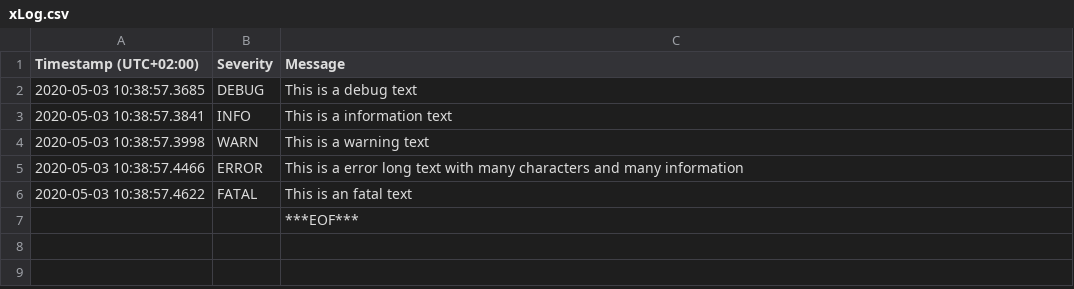
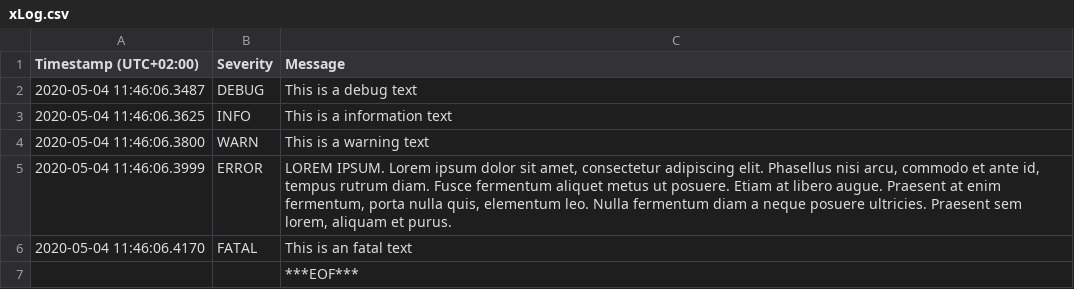
Before and after one commit to FIN392/PowerShell, a CSV file: xLog/MultiFormat/Logs/xLog.csv, drawn as a sheet; the diff names each change by its address in the sheet, - before the commit and + after, or states it on an @@ line.

```diff
--- a/xLog/MultiFormat/Logs/xLog.csv
+++ b/xLog/MultiFormat/Logs/xLog.csv
-A2 (Timestamp (UTC+02:00)): 2020-05-03 10:38:57.3685
+A2 (Timestamp (UTC+02:00)): 2020-05-04 11:46:06.3487
-A3 (Timestamp (UTC+02:00)): 2020-05-03 10:38:57.3841
+A3 (Timestamp (UTC+02:00)): 2020-05-04 11:46:06.3625
-A4 (Timestamp (UTC+02:00)): 2020-05-03 10:38:57.3998
+A4 (Timestamp (UTC+02:00)): 2020-05-04 11:46:06.3800
-A5 (Timestamp (UTC+02:00)): 2020-05-03 10:38:57.4466
+A5 (Timestamp (UTC+02:00)): 2020-05-04 11:46:06.3999
-C5 (Message): This is a error long text with many characters and many information
+C5 (Message): LOREM IPSUM. Lorem ipsum dolor sit amet, consectetur adipiscing elit. Phasellus nisi arcu, commodo et ante id, tempus rutrum diam. Fusce fermentum aliquet metus ut posuere. Etiam at libero augue. Praesent at enim fermentum, porta nulla quis, elementum leo. Nulla fermentum diam a neque posuere ultricies. Praesent sem lorem, aliquam et purus.
-A6 (Timestamp (UTC+02:00)): 2020-05-03 10:38:57.4622
+A6 (Timestamp (UTC+02:00)): 2020-05-04 11:46:06.4170
```
Also changed, not shown: 5 other files.
